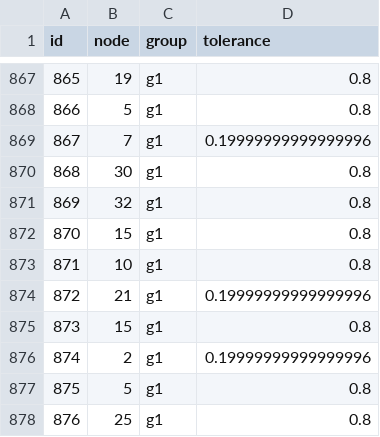
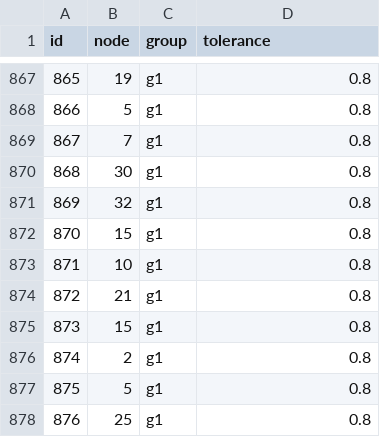
Before and after one commit to sias-uva/transport-network-school-choice, a CSV file: envs/grid/GRID_6x6_[0.8]/population.csv, drawn as a sheet; only a part is shown, gaps mark what is left out; the diff covers the shown part only.

Commit message:
grid env population tolerance is now the pct of the majority group

```diff
--- a/envs/grid/GRID_6x6_[0.8]/population.csv
+++ b/envs/grid/GRID_6x6_[0.8]/population.csv
@@ -868,3 +868,3 @@ id,node,group,tolerance
 866,5,g1,0.8
-867,7,g1,0.19999999999999996
+867,7,g1,0.8
 868,30,g1,0.8
@@ -873,5 +873,5 @@ id,node,group,tolerance
 871,10,g1,0.8
-872,21,g1,0.19999999999999996
+872,21,g1,0.8
 873,15,g1,0.8
-874,2,g1,0.19999999999999996
+874,2,g1,0.8
 875,5,g1,0.8
```
Also changed, not shown: 185 edited cells elsewhere in this file, envs/grid/GRID_6x6_[0.5]/population.csv, 1 other file.
